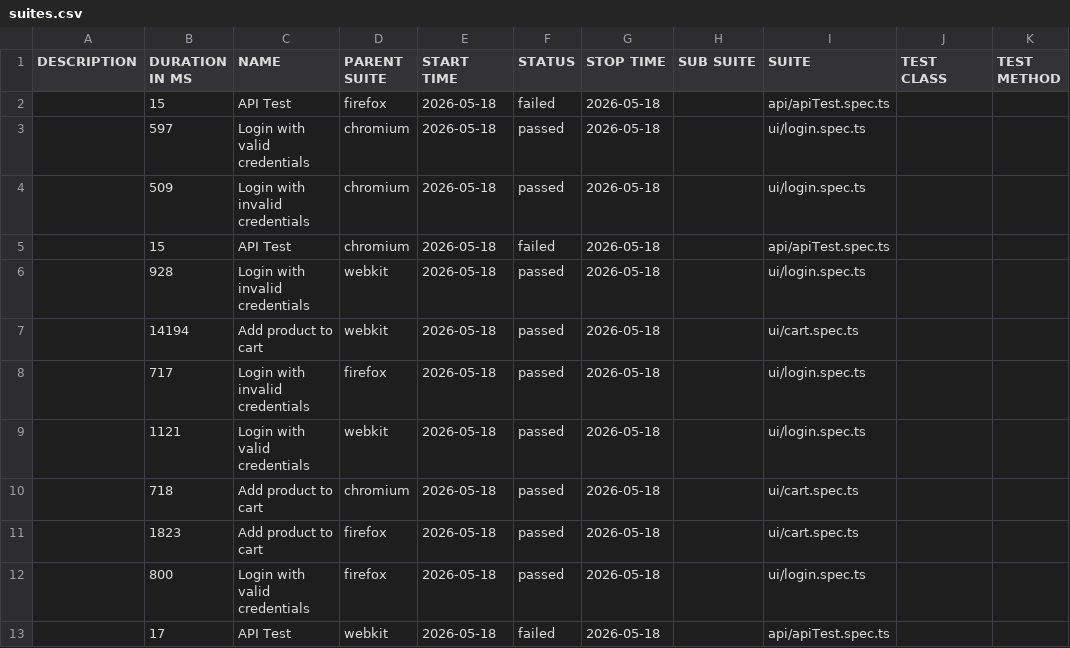
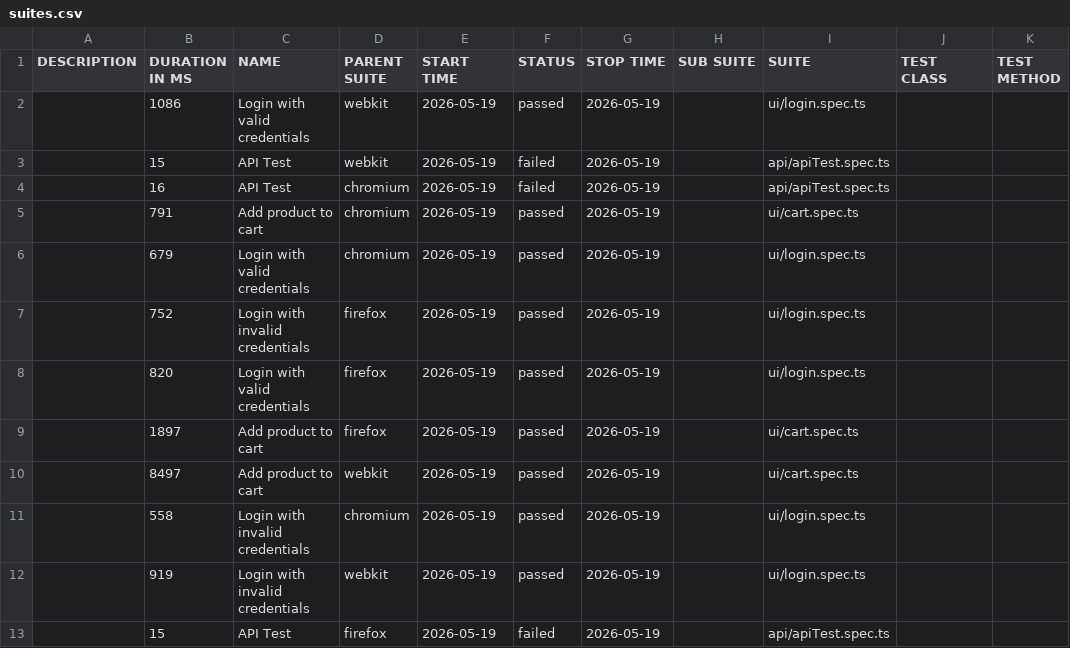
Before and after one commit to Ash-leyPereira/playwright-ts-framework, a CSV file: data/suites.csv, drawn as a sheet.

```diff
--- a/data/suites.csv
+++ b/data/suites.csv
@@ -1,13 +1,13 @@
 "DESCRIPTION","DURATION IN MS","NAME","PARENT SUITE","START TIME","STATUS","STOP TIME","SUB SUITE","SUITE","TEST CLASS","TEST METHOD"
-"","15","API Test","firefox","2026-05-18","failed","2026-05-18","","api/apiTest.spec.ts","",""
-"","597","Login with valid credentials","chromium","2026-05-18","passed","2026-05-18","","ui/login.spec.ts","",""
-"","509","Login with invalid credentials","chromium","2026-05-18","passed","2026-05-18","","ui/login.spec.ts","",""
-"","15","API Test","chromium","2026-05-18","failed","2026-05-18","","api/apiTest.spec.ts","",""
-"","928","Login with invalid credentials","webkit","2026-05-18","passed","2026-05-18","","ui/login.spec.ts","",""
-"","14194","Add product to cart","webkit","2026-05-18","passed","2026-05-18","","ui/cart.spec.ts","",""
-"","717","Login with invalid credentials","firefox","2026-05-18","passed","2026-05-18","","ui/login.spec.ts","",""
-"","1121","Login with valid credentials","webkit","2026-05-18","passed","2026-05-18","","ui/login.spec.ts","",""
-"","718","Add product to cart","chromium","2026-05-18","passed","2026-05-18","","ui/cart.spec.ts","",""
-"","1823","Add product to cart","firefox","2026-05-18","passed","2026-05-18","","ui/cart.spec.ts","",""
-"","800","Login with valid credentials","firefox","2026-05-18","passed","2026-05-18","","ui/login.spec.ts","",""
-"","17","API Test","webkit","2026-05-18","failed","2026-05-18","","api/apiTest.spec.ts","",""
+"","1086","Login with valid credentials","webkit","2026-05-19","passed","2026-05-19","","ui/login.spec.ts","",""
+"","15","API Test","webkit","2026-05-19","failed","2026-05-19","","api/apiTest.spec.ts","",""
+"","16","API Test","chromium","2026-05-19","failed","2026-05-19","","api/apiTest.spec.ts","",""
+"","791","Add product to cart","chromium","2026-05-19","passed","2026-05-19","","ui/cart.spec.ts","",""
+"","679","Login with valid credentials","chromium","2026-05-19","passed","2026-05-19","","ui/login.spec.ts","",""
+"","752","Login with invalid credentials","firefox","2026-05-19","passed","2026-05-19","","ui/login.spec.ts","",""
+"","820","Login with valid credentials","firefox","2026-05-19","passed","2026-05-19","","ui/login.spec.ts","",""
+"","1897","Add product to cart","firefox","2026-05-19","passed","2026-05-19","","ui/cart.spec.ts","",""
+"","8497","Add product to cart","webkit","2026-05-19","passed","2026-05-19","","ui/cart.spec.ts","",""
+"","558","Login with invalid credentials","chromium","2026-05-19","passed","2026-05-19","","ui/login.spec.ts","",""
+"","919","Login with invalid credentials","webkit","2026-05-19","passed","2026-05-19","","ui/login.spec.ts","",""
+"","15","API Test","firefox","2026-05-19","failed","2026-05-19","","api/apiTest.spec.ts","",""
```
Also changed, not shown: 53 other files.
